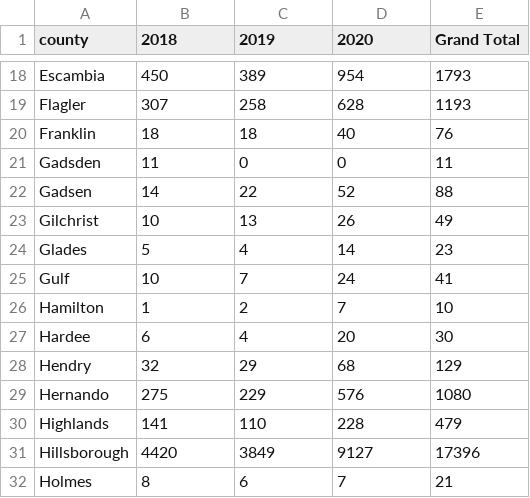
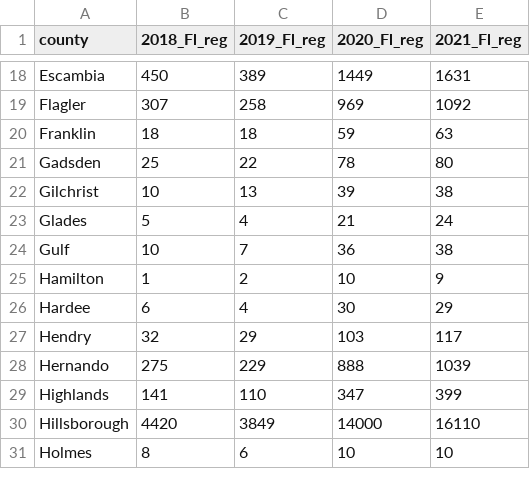
Before and after one commit to A-Klaber/project_fin, a CSV file: resources/fl_ev_reg.csv, drawn as a sheet; only a part is shown, gaps mark what is left out; removed rows and columns are numbered as before the commit, all else as after; the diff covers the shown part only; the diff names each change by its address in the sheet, - before the commit and + after, or states it on an @@ line.

```diff
--- a/resources/fl_ev_reg.csv
+++ b/resources/fl_ev_reg.csv
-B1: 2018
+B1: 2018_Fl_reg
-C1: 2019
+C1: 2019_Fl_reg
-D1: 2020
+D1: 2020_Fl_reg
-E1: Grand Total
+E1: 2021_Fl_reg
-D18 (2020_Fl_reg): 954
+D18 (2020_Fl_reg): 1449
-E18 (2021_Fl_reg): 1793
+E18 (2021_Fl_reg): 1631
-D19 (2020_Fl_reg): 628
+D19 (2020_Fl_reg): 969
-E19 (2021_Fl_reg): 1193
+E19 (2021_Fl_reg): 1092
-D20 (2020_Fl_reg): 40
+D20 (2020_Fl_reg): 59
-E20 (2021_Fl_reg): 76
+E20 (2021_Fl_reg): 63
-B21 (2018_Fl_reg): 11
+B21 (2018_Fl_reg): 25
-C21 (2019_Fl_reg): 0
+C21 (2019_Fl_reg): 22
-D21 (2020_Fl_reg): 0
+D21 (2020_Fl_reg): 78
-E21 (2021_Fl_reg): 11
+E21 (2021_Fl_reg): 80
-row 22: Gadsen | 14 | 22 | 52 | 88
-D22 (2020_Fl_reg): 26
+D22 (2020_Fl_reg): 39
-E22 (2021_Fl_reg): 49
+E22 (2021_Fl_reg): 38
-D23 (2020_Fl_reg): 14
+D23 (2020_Fl_reg): 21
-E23 (2021_Fl_reg): 23
+E23 (2021_Fl_reg): 24
-D24 (2020_Fl_reg): 24
+D24 (2020_Fl_reg): 36
-E24 (2021_Fl_reg): 41
+E24 (2021_Fl_reg): 38
-D25 (2020_Fl_reg): 7
+D25 (2020_Fl_reg): 10
-E25 (2021_Fl_reg): 10
+E25 (2021_Fl_reg): 9
-D26 (2020_Fl_reg): 20
+D26 (2020_Fl_reg): 30
-E26 (2021_Fl_reg): 30
+E26 (2021_Fl_reg): 29
-D27 (2020_Fl_reg): 68
+D27 (2020_Fl_reg): 103
-E27 (2021_Fl_reg): 129
+E27 (2021_Fl_reg): 117
-D28 (2020_Fl_reg): 576
+D28 (2020_Fl_reg): 888
-E28 (2021_Fl_reg): 1080
+E28 (2021_Fl_reg): 1039
-D29 (2020_Fl_reg): 228
+D29 (2020_Fl_reg): 347
-E29 (2021_Fl_reg): 479
+E29 (2021_Fl_reg): 399
-D30 (2020_Fl_reg): 9127
+D30 (2020_Fl_reg): 14000
-E30 (2021_Fl_reg): 17396
+E30 (2021_Fl_reg): 16110
-D31 (2020_Fl_reg): 7
+D31 (2020_Fl_reg): 10
-E31 (2021_Fl_reg): 21
+E31 (2021_Fl_reg): 10
```
Also changed, not shown: 1 added row, 1 removed row and 106 edited cells elsewhere in this file, 35 other files.
